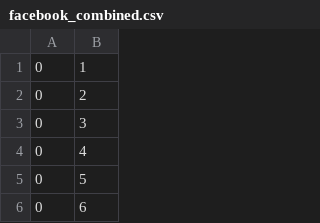
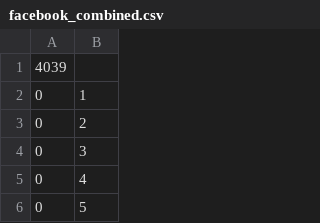
Before and after one commit to zuliani99/Undirected_Graphs_Triangle_Counter, a CSV file: Application/datasets/standford/facebook_combined.csv, drawn as a sheet; only a part is shown; the shorter side is filled out with more unchanged rows; the diff names each change by its address in the sheet, - before the commit and + after, or states it on an @@ line.

```diff
--- a/Application/datasets/standford/facebook_combined.csv
+++ b/Application/datasets/standford/facebook_combined.csv
+row 1: 4039
```
Also changed, not shown: 14 other files.
